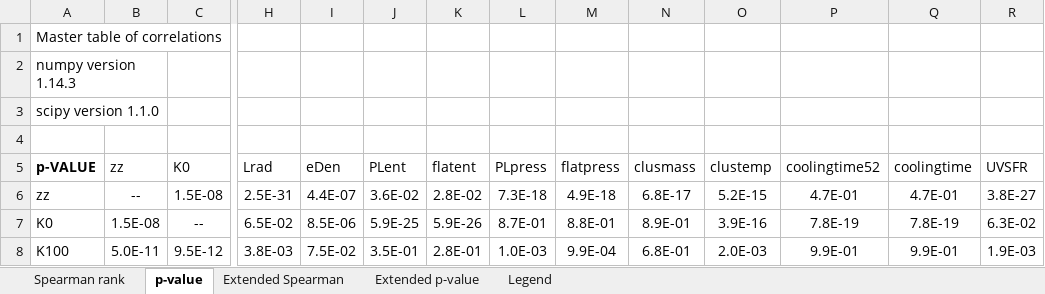
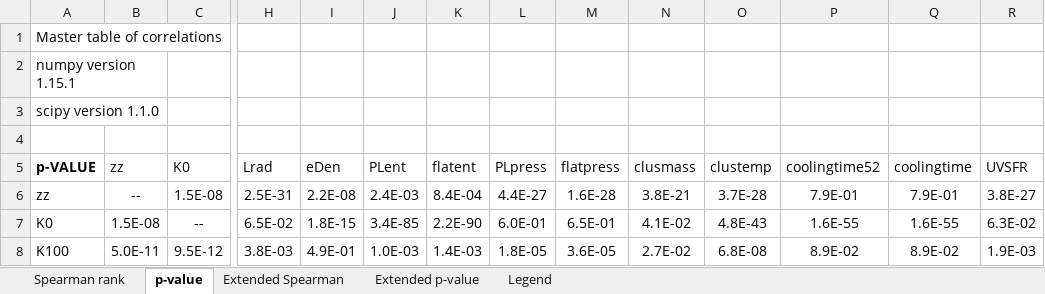
Before and after one commit to camlawlorforsyth/ACCEPT_project, an Excel workbook: correlations.xlsx, sheet p-value, drawn as a sheet; only a part is shown, gaps mark what is left out; values as stored, in another font and other column widths than the file's, no borders; the diff covers the shown part only; the diff names each change by its address in the sheet, - before the commit and + after, or states it on an @@ line.

```diff
--- a/correlations.xlsx (sheet p-value)
+++ b/correlations.xlsx (sheet p-value)
-A2 (p-VALUE): numpy version 1.14.3
+A2 (p-VALUE): numpy version 1.15.1
-I6 (eDen): 4.4E-07
+I6 (eDen): 2.2E-08
-J6 (PLent): 3.6E-02
+J6 (PLent): 2.4E-03
-K6 (flatent): 2.8E-02
+K6 (flatent): 8.4E-04
-L6 (PLpress): 7.3E-18
+L6 (PLpress): 4.4E-27
-M6 (flatpress): 4.9E-18
+M6 (flatpress): 1.6E-28
-N6 (clusmass): 6.8E-17
+N6 (clusmass): 3.8E-21
-O6 (clustemp): 5.2E-15
+O6 (clustemp): 3.7E-28
-P6 (coolingtime52): 4.7E-01
+P6 (coolingtime52): 7.9E-01
-Q6 (coolingtime): 4.7E-01
+Q6 (coolingtime): 7.9E-01
-I7 (eDen): 8.5E-06
+I7 (eDen): 1.8E-15
-J7 (PLent): 5.9E-25
+J7 (PLent): 3.4E-85
-K7 (flatent): 5.9E-26
+K7 (flatent): 2.2E-90
-L7 (PLpress): 8.7E-01
+L7 (PLpress): 6.0E-01
-M7 (flatpress): 8.8E-01
+M7 (flatpress): 6.5E-01
-N7 (clusmass): 8.9E-01
+N7 (clusmass): 4.1E-02
-O7 (clustemp): 3.9E-16
+O7 (clustemp): 4.8E-43
-P7 (coolingtime52): 7.8E-19
+P7 (coolingtime52): 1.6E-55
-Q7 (coolingtime): 7.8E-19
+Q7 (coolingtime): 1.6E-55
-I8 (eDen): 7.5E-02
+I8 (eDen): 4.9E-01
-J8 (PLent): 3.5E-01
+J8 (PLent): 1.0E-03
-K8 (flatent): 2.8E-01
+K8 (flatent): 1.4E-03
-L8 (PLpress): 1.0E-03
+L8 (PLpress): 1.8E-05
-M8 (flatpress): 9.9E-04
+M8 (flatpress): 3.6E-05
-N8 (clusmass): 6.8E-01
+N8 (clusmass): 2.7E-02
-O8 (clustemp): 2.0E-03
+O8 (clustemp): 6.8E-08
-P8 (coolingtime52): 9.9E-01
+P8 (coolingtime52): 8.9E-02
-Q8 (coolingtime): 9.9E-01
+Q8 (coolingtime): 8.9E-02
```
Also changed, not shown: 399 edited cells elsewhere in this sheet, sheet Spearman rank, sheet Extended Spearman.
